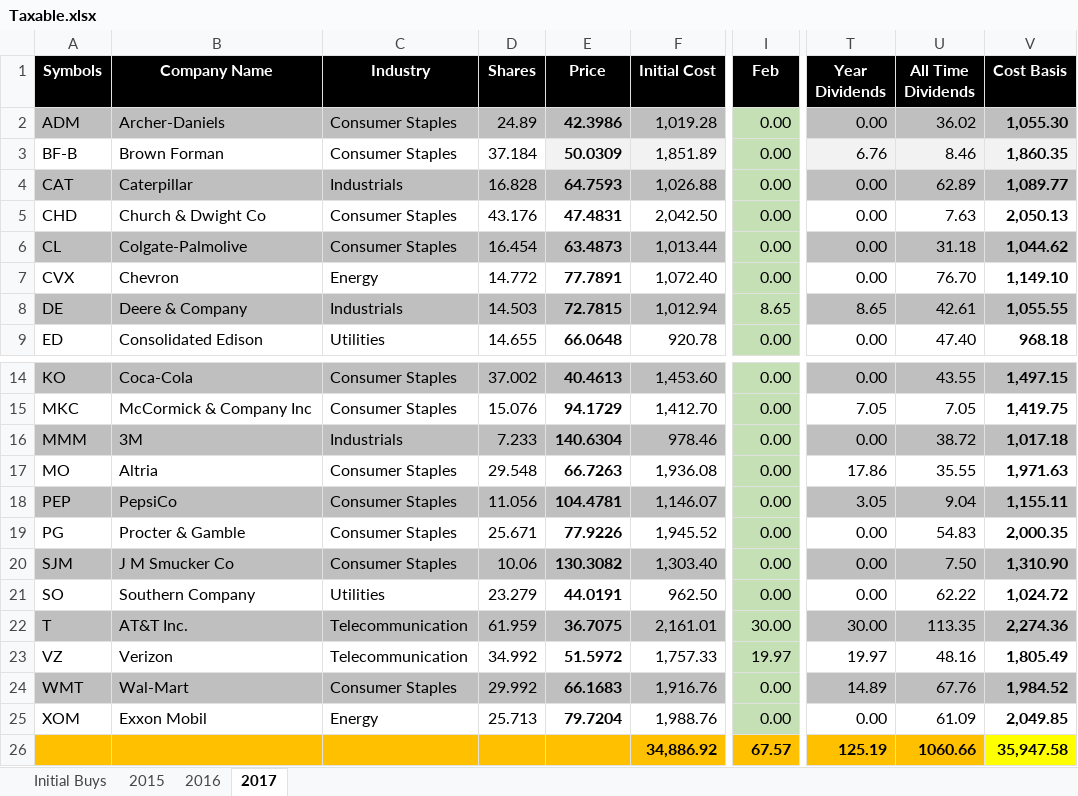
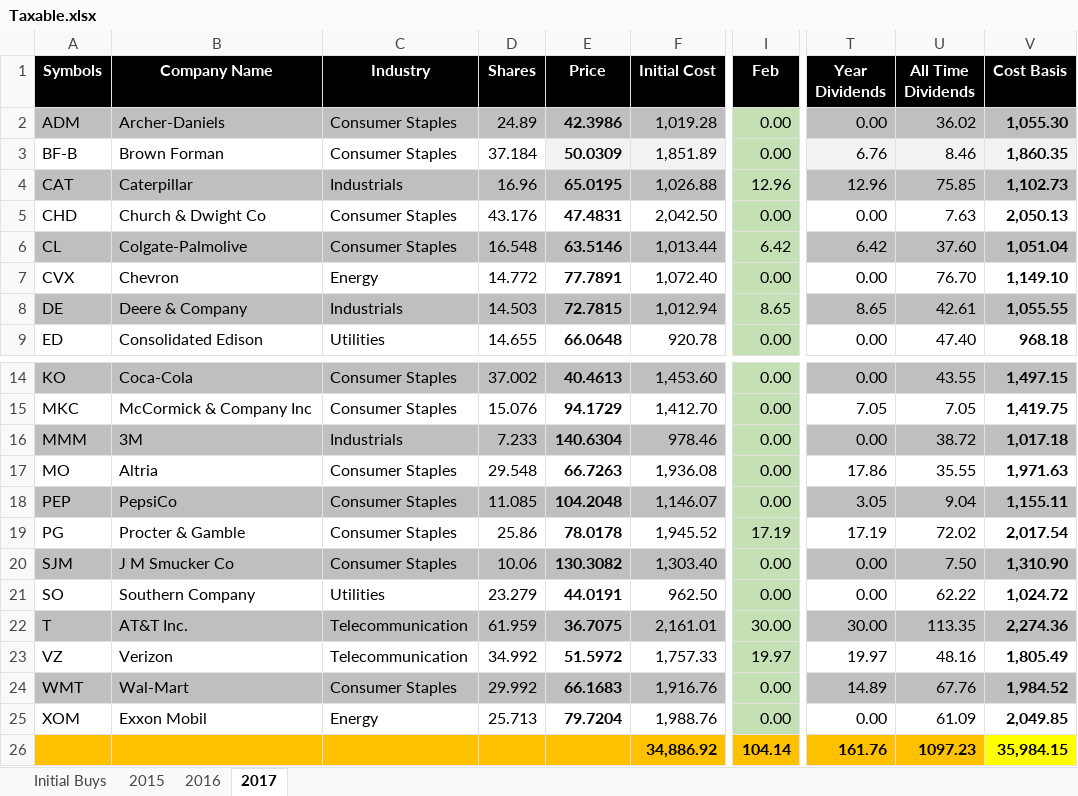
Before and after one commit to eplugplay/DividendLibertyCommercial, an Excel workbook: DividendLiberty/Taxable.xlsx, sheet 2017, drawn as a sheet; only a part is shown, gaps mark what is left out; values as stored, in another font and other column widths than the file's, no borders; the diff names each change by its address in the sheet, - before the commit and + after, or states it on an @@ line.

Commit message:
updated excel sheets.

```diff
--- a/DividendLiberty/Taxable.xlsx (sheet 2017)
+++ b/DividendLiberty/Taxable.xlsx (sheet 2017)
-D4 (Shares): 16.828
+D4 (Shares): 16.96
-E4 (Price): 64.7593
+E4 (Price): 65.0195
-I4 (Feb): 0.00
+I4 (Feb): 12.96
-T4 (Year Dividends): 0.00
+T4 (Year Dividends): 12.96
-U4 (All Time Dividends): 62.89
+U4 (All Time Dividends): 75.85
-V4 (Cost Basis): 1,089.77
+V4 (Cost Basis): 1,102.73
-D6 (Shares): 16.454
+D6 (Shares): 16.548
-E6 (Price): 63.4873
+E6 (Price): 63.5146
-I6 (Feb): 0.00
+I6 (Feb): 6.42
-T6 (Year Dividends): 0.00
+T6 (Year Dividends): 6.42
-U6 (All Time Dividends): 31.18
+U6 (All Time Dividends): 37.60
-V6 (Cost Basis): 1,044.62
+V6 (Cost Basis): 1,051.04
-D18 (Shares): 11.056
+D18 (Shares): 11.085
-E18 (Price): 104.4781
+E18 (Price): 104.2048
-D19 (Shares): 25.671
+D19 (Shares): 25.86
-E19 (Price): 77.9226
+E19 (Price): 78.0178
-I19 (Feb): 0.00
+I19 (Feb): 17.19
-T19 (Year Dividends): 0.00
+T19 (Year Dividends): 17.19
-U19 (All Time Dividends): 54.83
+U19 (All Time Dividends): 72.02
-V19 (Cost Basis): 2,000.35
+V19 (Cost Basis): 2,017.54
-I26 (Feb): 67.57
+I26 (Feb): 104.14
-T26 (Year Dividends): 125.19
+T26 (Year Dividends): 161.76
-U26 (All Time Dividends): 1060.66
+U26 (All Time Dividends): 1097.23
-V26 (Cost Basis): 35,947.58
+V26 (Cost Basis): 35,984.15
```
Also changed, not shown: DividendLiberty/401k.xlsx, DividendLiberty/Dividend Calculation.xlsx, 4 other files.
